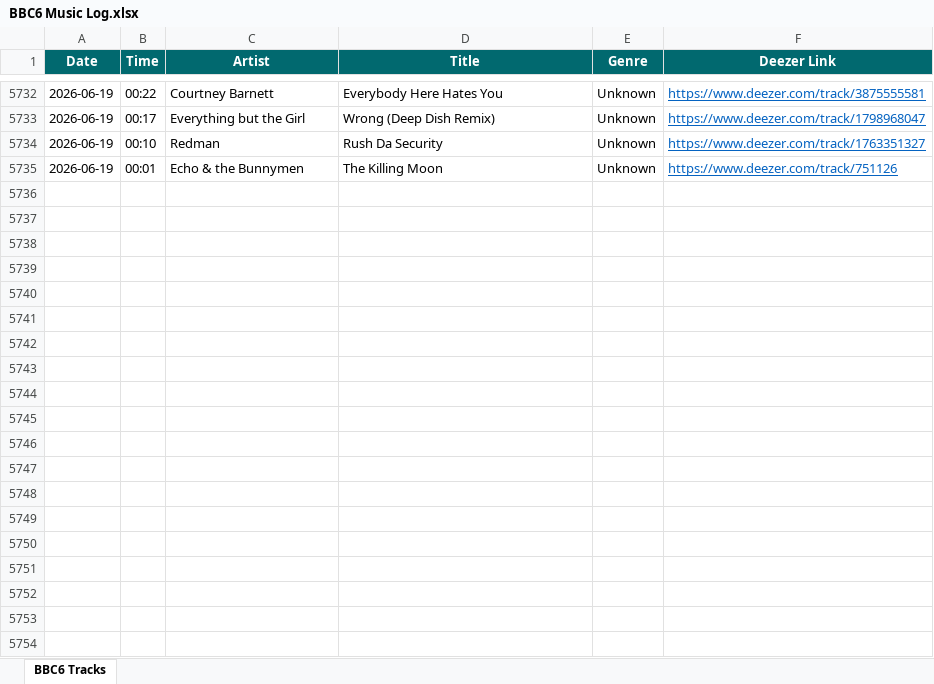
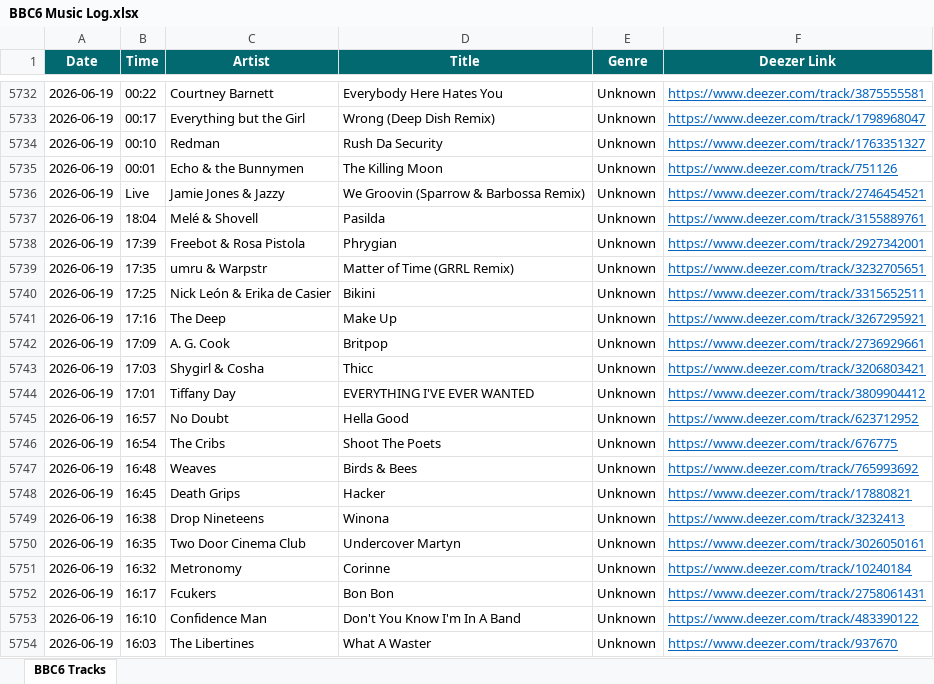
Before and after one commit to loliberri/new-music-scraper, an Excel workbook: output/BBC6 Music Log.xlsx, sheet BBC6 Tracks, drawn as a sheet; only a part is shown, gaps mark what is left out; values as stored, in another font and other column widths than the file's, no borders; the diff covers the shown part only; the diff names each change by its address in the sheet, - before the commit and + after, or states it on an @@ line.

```diff
--- a/output/BBC6 Music Log.xlsx (sheet BBC6 Tracks)
+++ b/output/BBC6 Music Log.xlsx (sheet BBC6 Tracks)
+row 5736: 2026-06-19 | Live | Jamie Jones & Jazzy | We Groovin (Sparrow & Barbossa Remix) | Unknown | https://www.deezer.com/track/2746454521
+row 5737: 2026-06-19 | 18:04 | Melé & Shovell | Pasilda | Unknown | https://www.deezer.com/track/3155889761
+row 5738: 2026-06-19 | 17:39 | Freebot & Rosa Pistola | Phrygian | Unknown | https://www.deezer.com/track/2927342001
+row 5739: 2026-06-19 | 17:35 | umru & Warpstr | Matter of Time (GRRL Remix) | Unknown | https://www.deezer.com/track/3232705651
+row 5740: 2026-06-19 | 17:25 | Nick León & Erika de Casier | Bikini | Unknown | https://www.deezer.com/track/3315652511
+row 5741: 2026-06-19 | 17:16 | The Deep | Make Up | Unknown | https://www.deezer.com/track/3267295921
+row 5742: 2026-06-19 | 17:09 | A. G. Cook | Britpop | Unknown | https://www.deezer.com/track/2736929661
+row 5743: 2026-06-19 | 17:03 | Shygirl & Cosha | Thicc | Unknown | https://www.deezer.com/track/3206803421
+row 5744: 2026-06-19 | 17:01 | Tiffany Day | EVERYTHING I'VE EVER WANTED | Unknown | https://www.deezer.com/track/3809904412
+row 5745: 2026-06-19 | 16:57 | No Doubt | Hella Good | Unknown | https://www.deezer.com/track/623712952
+row 5746: 2026-06-19 | 16:54 | The Cribs | Shoot The Poets | Unknown | https://www.deezer.com/track/676775
+row 5747: 2026-06-19 | 16:48 | Weaves | Birds & Bees | Unknown | https://www.deezer.com/track/765993692
+row 5748: 2026-06-19 | 16:45 | Death Grips | Hacker | Unknown | https://www.deezer.com/track/17880821
+row 5749: 2026-06-19 | 16:38 | Drop Nineteens | Winona | Unknown | https://www.deezer.com/track/3232413
+row 5750: 2026-06-19 | 16:35 | Two Door Cinema Club | Undercover Martyn | Unknown | https://www.deezer.com/track/3026050161
+row 5751: 2026-06-19 | 16:32 | Metronomy | Corinne | Unknown | https://www.deezer.com/track/10240184
+row 5752: 2026-06-19 | 16:17 | Fcukers | Bon Bon | Unknown | https://www.deezer.com/track/2758061431
+row 5753: 2026-06-19 | 16:10 | Confidence Man | Don't You Know I'm In A Band | Unknown | https://www.deezer.com/track/483390122
+row 5754: 2026-06-19 | 16:03 | The Libertines | What A Waster | Unknown | https://www.deezer.com/track/937670
```
Also changed, not shown: 76 added rows elsewhere in this sheet, 2 other files.
